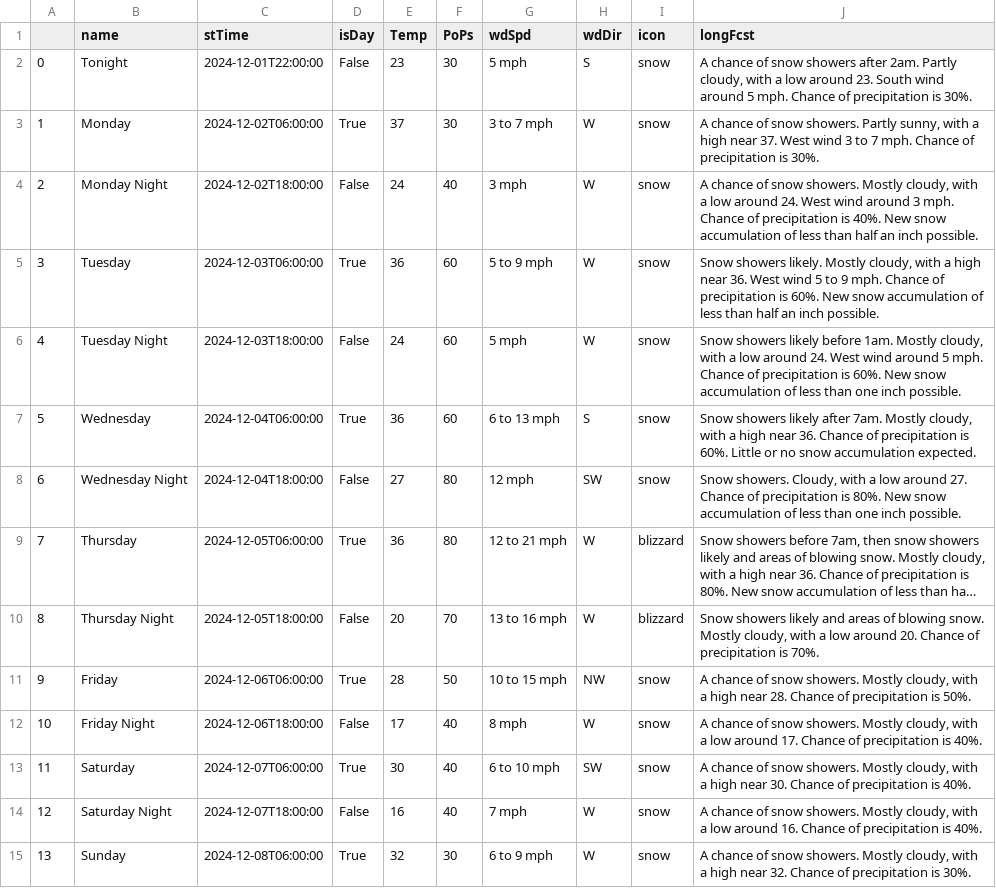
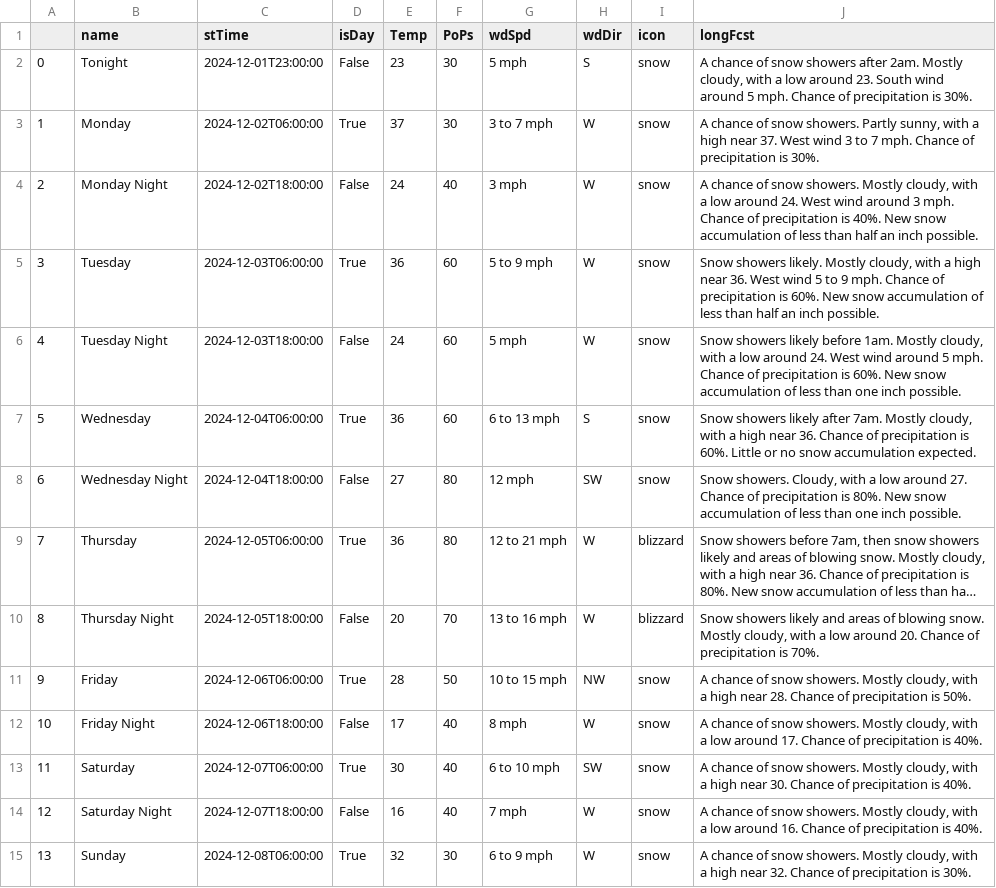
Before and after one commit to avinasharavind/weather-dashboard, a CSV file: static/files/dayData.csv, drawn as a sheet; long unchanged cells end in ….

```diff
--- a/static/files/dayData.csv
+++ b/static/files/dayData.csv
@@ -1,3 +1,3 @@
 ,name,stTime,isDay,Temp,PoPs,wdSpd,wdDir,icon,longFcst
-0,Tonight,2024-12-01T22:00:00,False,23,30,5 mph,S,snow,"A chance of snow showers after 2am. Partly cloudy, with a low around 23. South wind around 5 mph. Chance of precipitation is 30%."
+0,Tonight,2024-12-01T23:00:00,False,23,30,5 mph,S,snow,"A chance of snow showers after 2am. Mostly cloudy, with a low around 23. South wind around 5 mph. Chance of precipitation is 30%."
 1,Monday,2024-12-02T06:00:00,True,37,30,3 to 7 mph,W,snow,"A chance of snow showers. Partly sunny, with a high near 37. West wind 3 to 7 mph. Chance of precipitation is 30%."
```
Also changed, not shown: static/files/hourData.csv, 3 other files.
